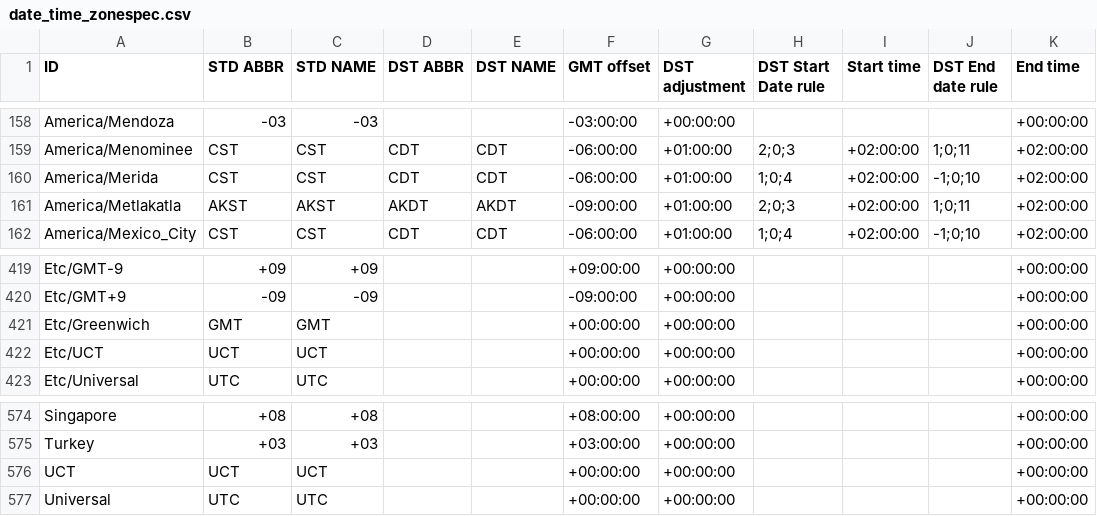
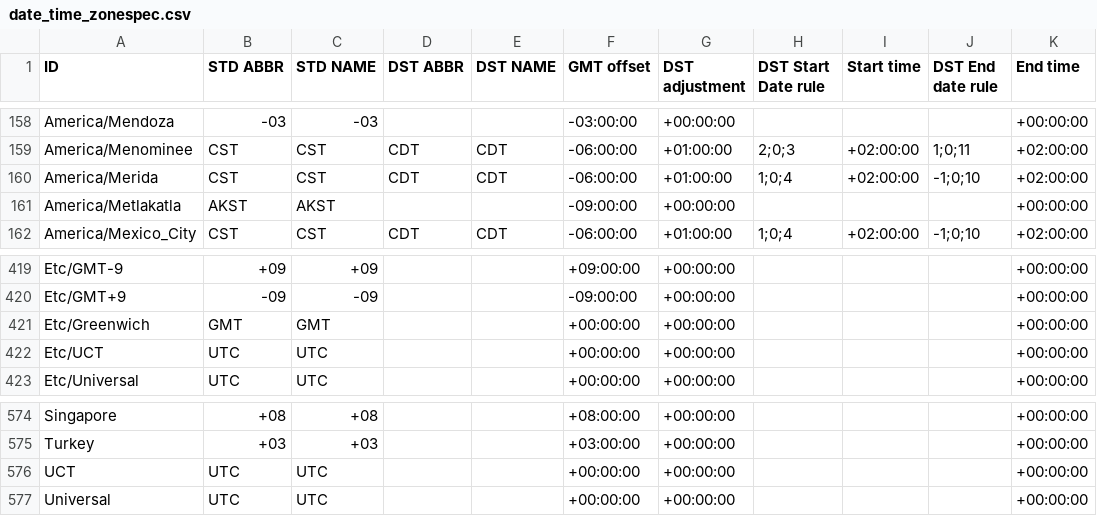
Before and after one commit to fmidev/smartmet-timezones, a CSV file: share/date_time_zonespec.csv, drawn as a sheet; only a part is shown, gaps mark what is left out.

```diff
--- a/share/date_time_zonespec.csv
+++ b/share/date_time_zonespec.csv
@@ -160,3 +160,3 @@
 "America/Merida","CST","CST","CDT","CDT","-06:00:00","+01:00:00","1;0;4","+02:00:00","-1;0;10","+02:00:00"
-"America/Metlakatla","AKST","AKST","AKDT","AKDT","-09:00:00","+01:00:00","2;0;3","+02:00:00","1;0;11","+02:00:00"
+"America/Metlakatla","AKST","AKST","","","-09:00:00","+00:00:00","","","","+00:00:00"
 "America/Mexico_City","CST","CST","CDT","CDT","-06:00:00","+01:00:00","1;0;4","+02:00:00","-1;0;10","+02:00:00"
@@ -421,3 +421,3 @@
 "Etc/Greenwich","GMT","GMT","","","+00:00:00","+00:00:00","","","","+00:00:00"
-"Etc/UCT","UCT","UCT","","","+00:00:00","+00:00:00","","","","+00:00:00"
+"Etc/UCT","UTC","UTC","","","+00:00:00","+00:00:00","","","","+00:00:00"
 "Etc/Universal","UTC","UTC","","","+00:00:00","+00:00:00","","","","+00:00:00"
@@ -575,3 +575,3 @@
 "Turkey","+03","+03","","","+03:00:00","+00:00:00","","","","+00:00:00"
-"UCT","UCT","UCT","","","+00:00:00","+00:00:00","","","","+00:00:00"
+"UCT","UTC","UTC","","","+00:00:00","+00:00:00","","","","+00:00:00"
 "Universal","UTC","UTC","","","+00:00:00","+00:00:00","","","","+00:00:00"
```
Also changed, not shown: 1 other file.
